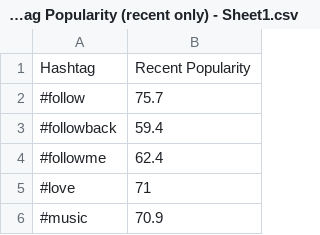
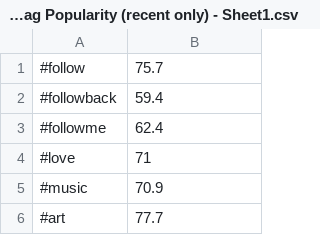
Before and after one commit to vy538/High-low, a CSV file: Assets/csv/Twitter Hashtag Popularity (recent only) - Sheet1.csv, drawn as a sheet; only a part is shown; the shorter side is filled out with more unchanged rows; the diff names each change by its address in the sheet, - before the commit and + after, or states it on an @@ line.

```diff
--- a/Assets/csv/Twitter Hashtag Popularity (recent only) - Sheet1.csv
+++ b/Assets/csv/Twitter Hashtag Popularity (recent only) - Sheet1.csv
-row 1: Hashtag | Recent Popularity
```
Also changed, not shown: 7 other files.
